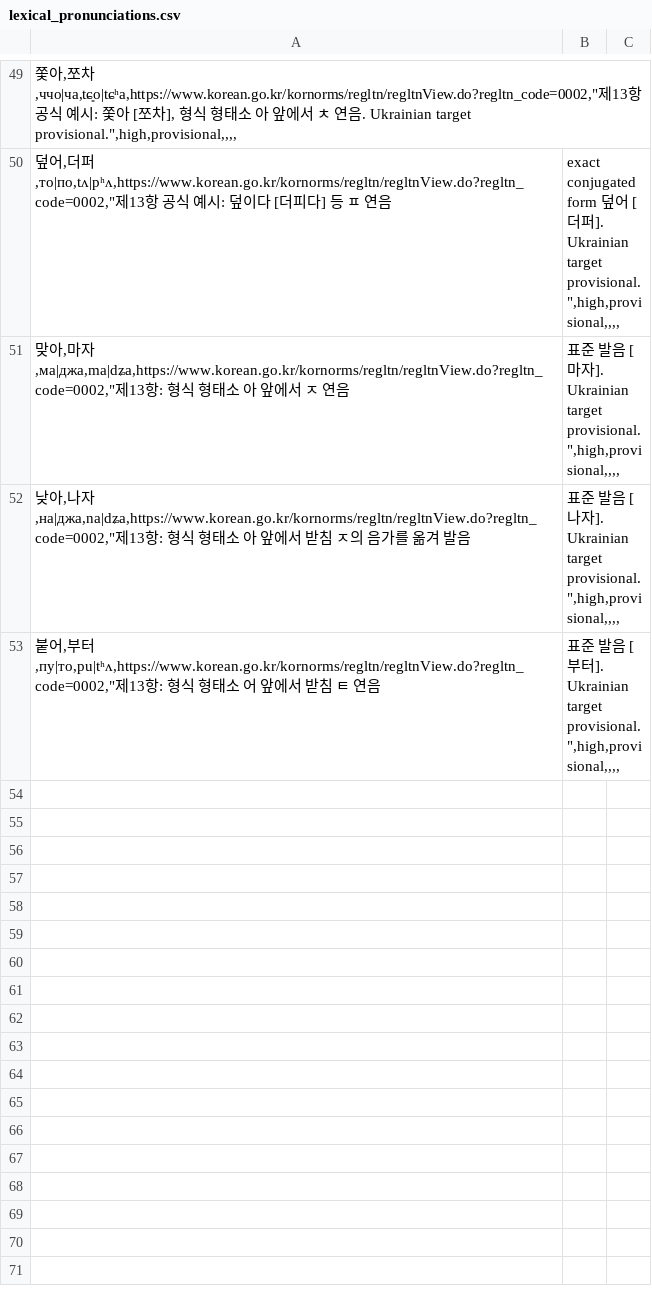
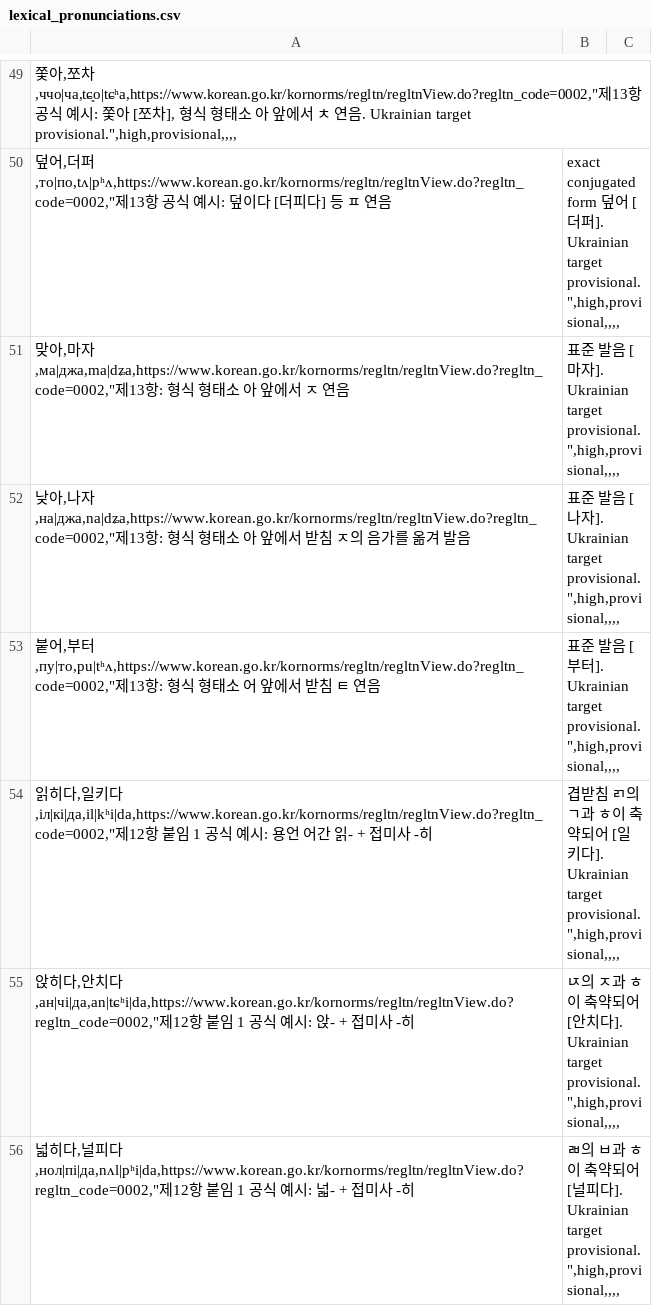
Before and after one commit to ClippyFirst/Korean-Ukrainian-Phonetic-System, a CSV file: data/korean/lexical_pronunciations.csv, drawn as a sheet; only a part is shown, gaps mark what is left out; the diff names each change by its address in the sheet, - before the commit and + after, or states it on an @@ line.

Commit message:
Guard complex-coda aspiration under §12
Require exact morphology evidence for direct complex-coda aspiration; add official §12 lexical entries and unresolved fallback.

```diff
--- a/data/korean/lexical_pronunciations.csv
+++ b/data/korean/lexical_pronunciations.csv
+row 54: 읽히다,일키다,іл|кі|да,il|kʰi|da,https://www.korean.go.kr/kornorms/regltn/regltnView.do?regltn_code=0002,"제12항 붙임 1 공식 예시: 용언 어간 읽- + 접미사 -히 | 겹받침 ㄺ의 ㄱ과 ㅎ이 축약되어 [일키다]. Ukrainian target provisional.",high,provisional,,,,
+row 55: 앉히다,안치다,ан|чі|да,an|tɕʰi|da,https://www.korean.go.kr/kornorms/regltn/regltnView.do?regltn_code=0002,"제12항 붙임 1 공식 예시: 앉- + 접미사 -히 | ㄵ의 ㅈ과 ㅎ이 축약되어 [안치다]. Ukrainian target provisional.",high,provisional,,,,
+row 56: 넓히다,널피다,нол|пі|да,nʌl|pʰi|da,https://www.korean.go.kr/kornorms/regltn/regltnView.do?regltn_code=0002,"제12항 붙임 1 공식 예시: 넓- + 접미사 -히 | ㄼ의 ㅂ과 ㅎ이 축약되어 [널피다]. Ukrainian target provisional.",high,provisional,,,,
```
Also changed, not shown: 7 other files.
